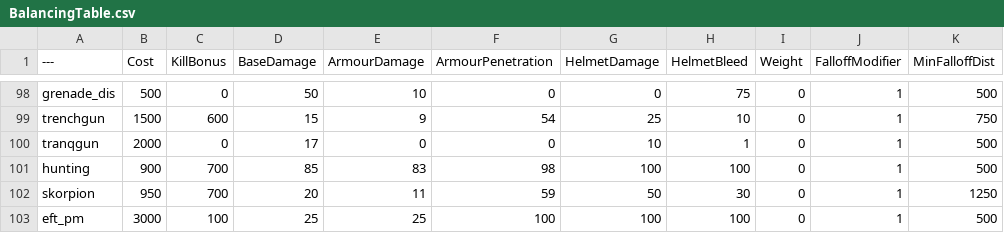
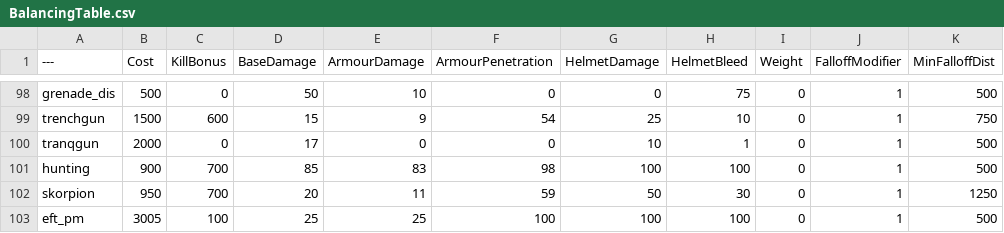
Before and after one commit to Mafuyu03/BalancingTable, a CSV file: BalancingTable.csv, drawn as a sheet; only a part is shown, gaps mark what is left out; the diff names each change by its address in the sheet, - before the commit and + after, or states it on an @@ line.

Commit message:
Update BalancingTable.csv

```diff
--- a/BalancingTable.csv
+++ b/BalancingTable.csv
-B103 (Cost): 3000
+B103 (Cost): 3005
```
